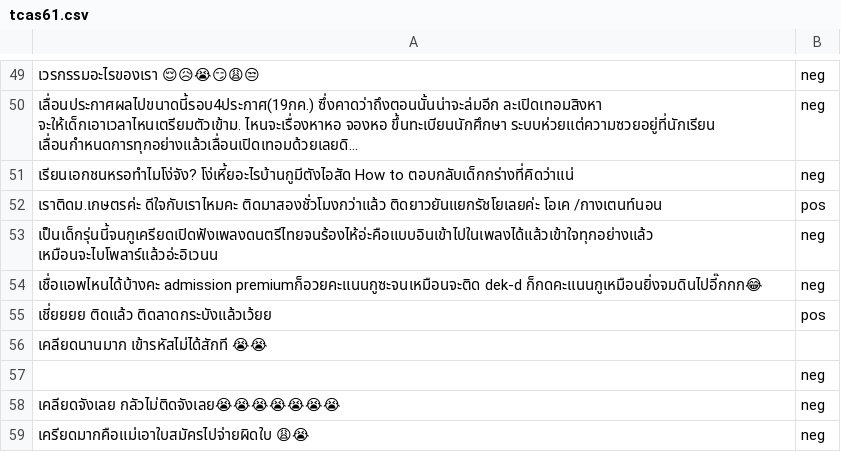
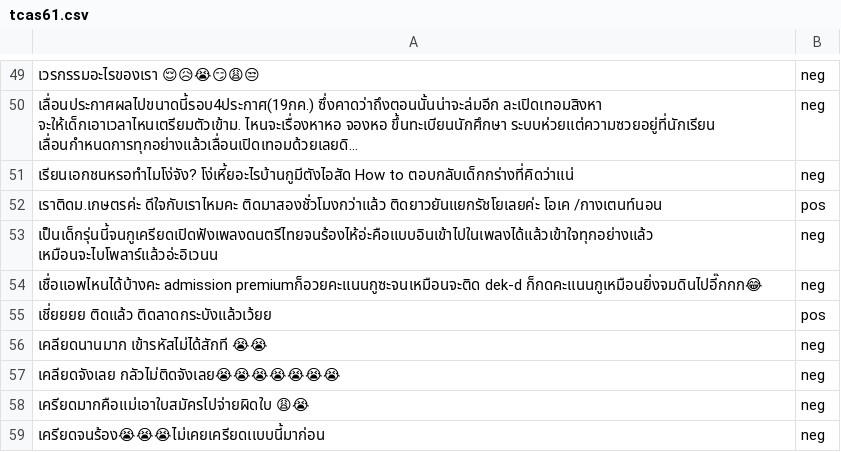
Before and after one commit to PyThaiNLP/thai-sentiment-analysis-dataset, a CSV file: tcas61.csv, drawn as a sheet; only a part is shown, gaps mark what is left out; the shorter side is filled out with more unchanged rows.

```diff
--- a/tcas61.csv
+++ b/tcas61.csv
@@ -55,4 +55,3 @@
 เชี่ยยยย ติดแล้ว ติดลาดกระบังแล้วเว้ยย	pos
-เคลียดนานมาก เข้ารหัสไม่ได้สักที 😭😭
-	neg
+เคลียดนานมาก เข้ารหัสไม่ได้สักที 😭😭	neg
 เคลียดจังเลย กลัวไม่ติดจังเลย😭😭😭😭😭😭😭	neg
```
Also changed, not shown: 1 other file.
